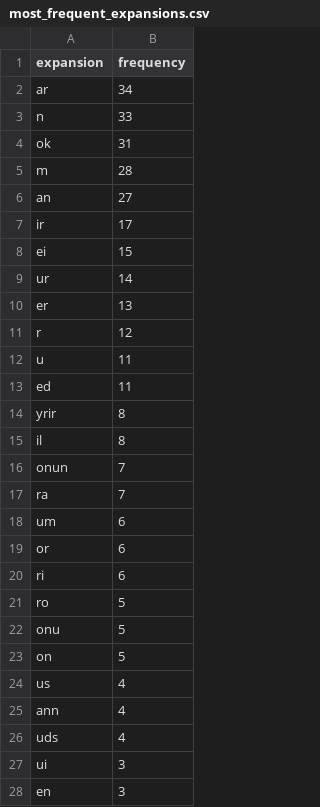
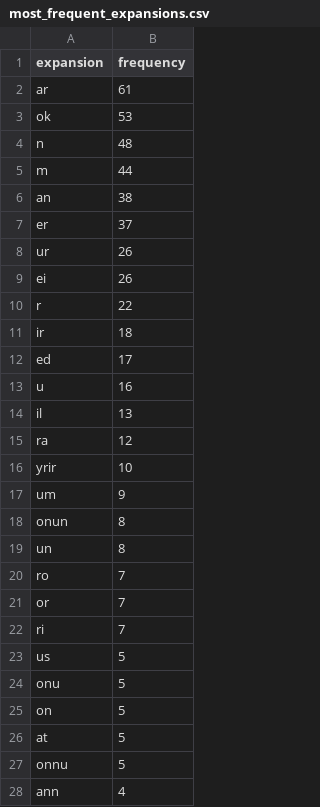
Before and after one commit to BalduinLandolt/Masterarbeit-Marienwunder, a CSV file: analysis/tmp_data/most_frequent_expansions.csv, drawn as a sheet; only a part is shown; the shorter side is filled out with more unchanged rows; the diff covers the shown part only.

```diff
--- a/analysis/tmp_data/most_frequent_expansions.csv
+++ b/analysis/tmp_data/most_frequent_expansions.csv
@@ -1,25 +1,28 @@
 expansion,frequency
-ar,34
-n,33
-ok,31
-m,28
-an,27
-ir,17
-ei,15
-ur,14
-er,13
-r,12
-u,11
-ed,11
-yrir,8
-il,8
-onun,7
-ra,7
-um,6
-or,6
-ri,6
-ro,5
+ar,61
+ok,53
+n,48
+m,44
+an,38
+er,37
+ur,26
+ei,26
+r,22
+ir,18
+ed,17
+u,16
+il,13
+ra,12
+yrir,10
+um,9
+onun,8
+un,8
+ro,7
+or,7
+ri,7
+us,5
 onu,5
 on,5
-us,4
+at,5
+onnu,5
 ann,4
```
Also changed, not shown: 20 added rows, 7 removed rows and 2 edited cells elsewhere in this file, analysis/tmp_data/abbreviations.csv, analysis/tmp_data/data_by_line.csv, 8 other files.
